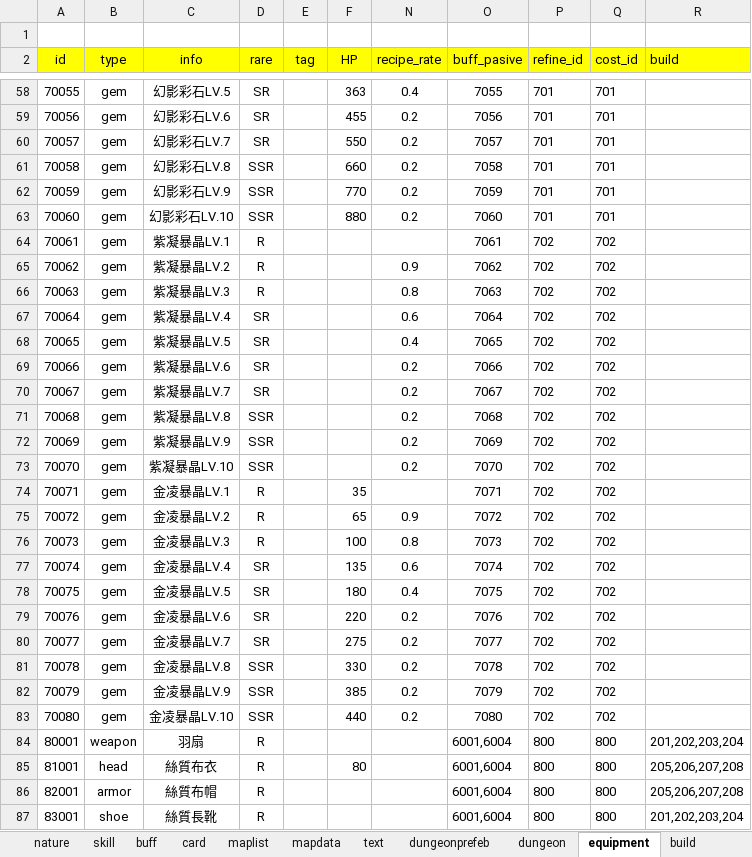
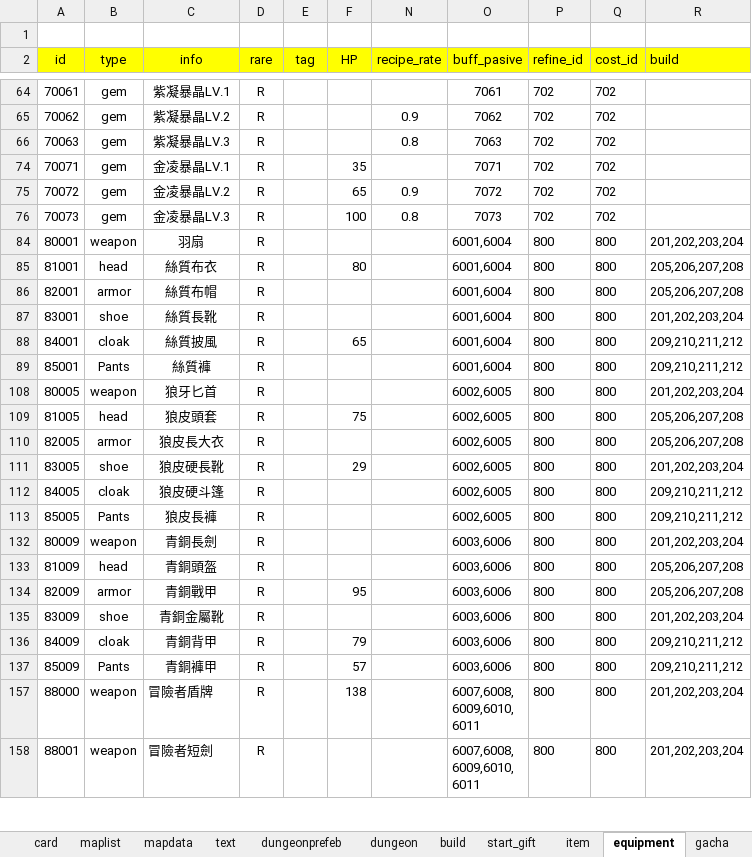
Before and after one commit to god155326/my-game, an Excel workbook: data/不朽之旅.xlsx, sheet equipment, drawn as a sheet; only a part is shown, gaps mark what is left out; the shorter side is filled out with more unchanged rows; values as stored, in another font and other column widths than the file's, no borders; charts and pictures not drawn; the diff covers the shown part only; the diff names each change by its address in the sheet, - before the commit and + after, or states it on an @@ line.

```diff
--- a/data/不朽之旅.xlsx (sheet equipment)
+++ b/data/不朽之旅.xlsx (sheet equipment)
@@ sheet tab order changed: card | maplist | mapdata | text | dungeonprefeb | dungeon | build | start_gift | item | equipment | gacha @@
@@ row 58 hidden: 70055 | gem | 幻影彩石LV.5 | SR |  | 363 | 0.4 | 7055 | 701 | 701 @@
@@ row 59 hidden: 70056 | gem | 幻影彩石LV.6 | SR |  | 455 | 0.2 | 7056 | 701 | 701 @@
@@ row 60 hidden: 70057 | gem | 幻影彩石LV.7 | SR |  | 550 | 0.2 | 7057 | 701 | 701 @@
@@ row 61 hidden: 70058 | gem | 幻影彩石LV.8 | SSR |  | 660 | 0.2 | 7058 | 701 | 701 @@
@@ row 62 hidden: 70059 | gem | 幻影彩石LV.9 | SSR |  | 770 | 0.2 | 7059 | 701 | 701 @@
@@ row 63 hidden: 70060 | gem | 幻影彩石LV.10 | SSR |  | 880 | 0.2 | 7060 | 701 | 701 @@
@@ row 67 hidden: 70064 | gem | 紫凝暴晶LV.4 | SR |  |  | 0.6 | 7064 | 702 | 702 @@
@@ row 68 hidden: 70065 | gem | 紫凝暴晶LV.5 | SR |  |  | 0.4 | 7065 | 702 | 702 @@
@@ row 69 hidden: 70066 | gem | 紫凝暴晶LV.6 | SR |  |  | 0.2 | 7066 | 702 | 702 @@
@@ row 70 hidden: 70067 | gem | 紫凝暴晶LV.7 | SR |  |  | 0.2 | 7067 | 702 | 702 @@
@@ row 71 hidden: 70068 | gem | 紫凝暴晶LV.8 | SSR |  |  | 0.2 | 7068 | 702 | 702 @@
@@ row 72 hidden: 70069 | gem | 紫凝暴晶LV.9 | SSR |  |  | 0.2 | 7069 | 702 | 702 @@
@@ row 73 hidden: 70070 | gem | 紫凝暴晶LV.10 | SSR |  |  | 0.2 | 7070 | 702 | 702 @@
@@ row 77 hidden: 70074 | gem | 金凌暴晶LV.4 | SR |  | 135 | 0.6 | 7074 | 702 | 702 @@
@@ row 78 hidden: 70075 | gem | 金凌暴晶LV.5 | SR |  | 180 | 0.4 | 7075 | 702 | 702 @@
@@ row 79 hidden: 70076 | gem | 金凌暴晶LV.6 | SR |  | 220 | 0.2 | 7076 | 702 | 702 @@
@@ row 80 hidden: 70077 | gem | 金凌暴晶LV.7 | SR |  | 275 | 0.2 | 7077 | 702 | 702 @@
@@ row 81 hidden: 70078 | gem | 金凌暴晶LV.8 | SSR |  | 330 | 0.2 | 7078 | 702 | 702 @@
@@ row 82 hidden: 70079 | gem | 金凌暴晶LV.9 | SSR |  | 385 | 0.2 | 7079 | 702 | 702 @@
@@ row 83 hidden: 70080 | gem | 金凌暴晶LV.10 | SSR |  | 440 | 0.2 | 7080 | 702 | 702 @@
```
Also changed, not shown: 1 removed row and 112 hidden or unhidden rows elsewhere in this sheet, sheet mapdata, sheet gacha, sheet item, sheet start_gift, sheet card, sheet dungeonprefeb, 1 more sheet, formulas that keep their value, hidden cells.
